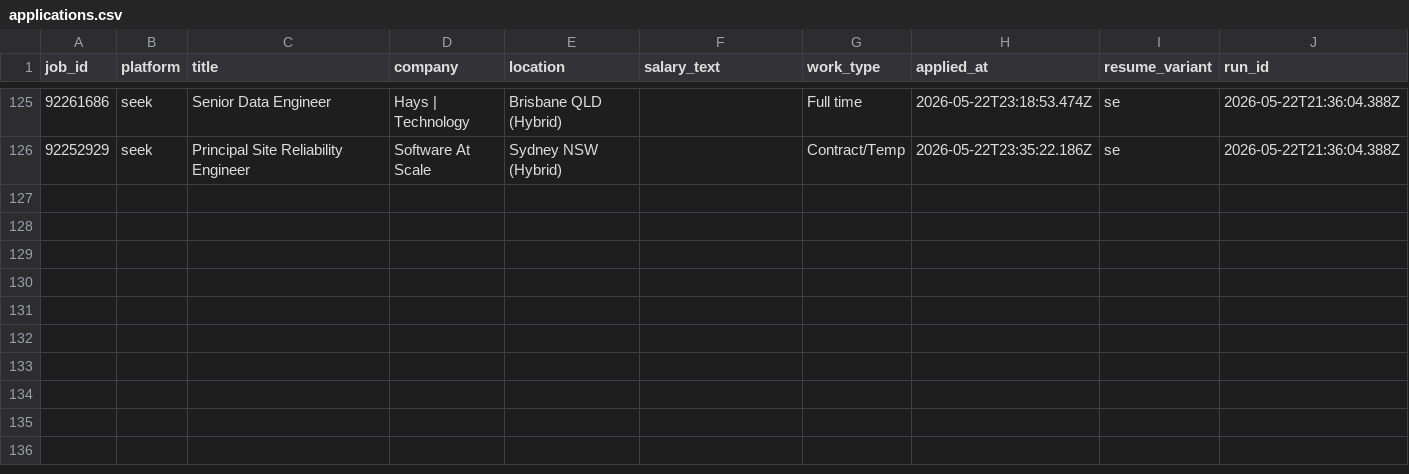
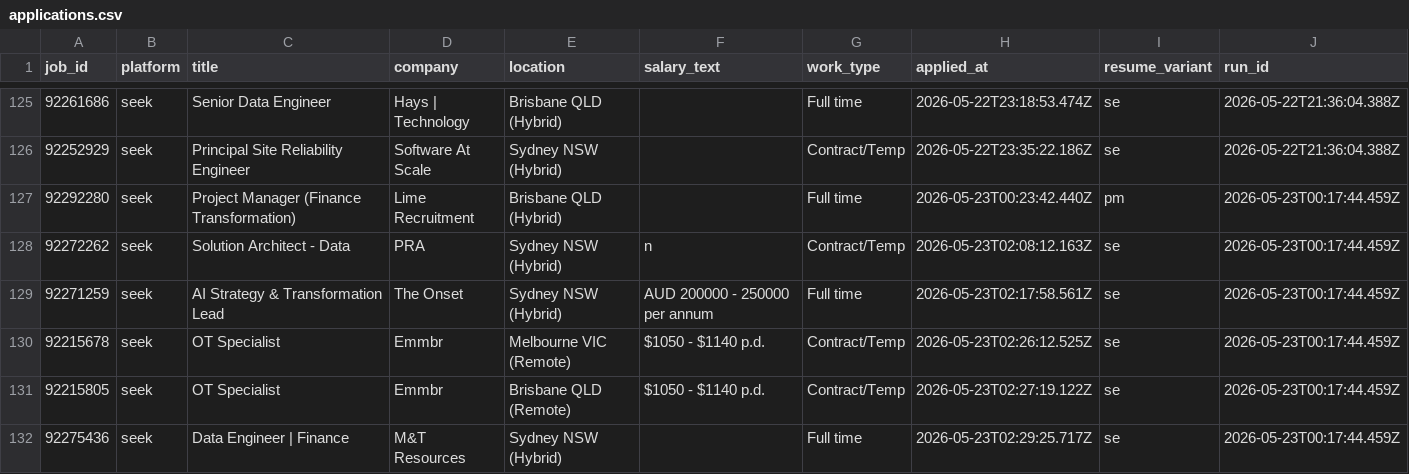
Before and after one commit to mohdrumman1/seek-automation, a CSV file: data/applications.csv, drawn as a sheet; only a part is shown, gaps mark what is left out; the diff names each change by its address in the sheet, - before the commit and + after, or states it on an @@ line.

Commit message:
bot: update data [skip ci]

```diff
--- a/data/applications.csv
+++ b/data/applications.csv
+row 127: 92292280 | seek | Project Manager (Finance Transformation) | Lime Recruitment | Brisbane QLD (Hybrid) |  | Full time | 2026-05-23T00:23:42.440Z | pm | 2026-05-23T00:17:44.459Z
+row 128: 92272262 | seek | Solution Architect - Data | PRA | Sydney NSW (Hybrid) | n | Contract/Temp | 2026-05-23T02:08:12.163Z | se | 2026-05-23T00:17:44.459Z
+row 129: 92271259 | seek | AI Strategy & Transformation Lead | The Onset | Sydney NSW (Hybrid) | AUD 200000 - 250000 per annum | Full time | 2026-05-23T02:17:58.561Z | se | 2026-05-23T00:17:44.459Z
+row 130: 92215678 | seek | OT Specialist | Emmbr | Melbourne VIC (Remote) | $1050 - $1140 p.d. | Contract/Temp | 2026-05-23T02:26:12.525Z | se | 2026-05-23T00:17:44.459Z
+row 131: 92215805 | seek | OT Specialist | Emmbr | Brisbane QLD (Remote) | $1050 - $1140 p.d. | Contract/Temp | 2026-05-23T02:27:19.122Z | se | 2026-05-23T00:17:44.459Z
+row 132: 92275436 | seek | Data Engineer | Finance | M&T Resources | Sydney NSW (Hybrid) |  | Full time | 2026-05-23T02:29:25.717Z | se | 2026-05-23T00:17:44.459Z
```
Also changed, not shown: data/runs.csv, 4 other files.
